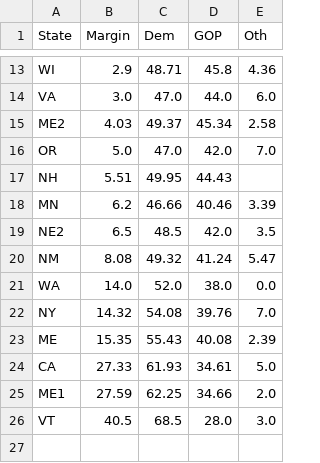
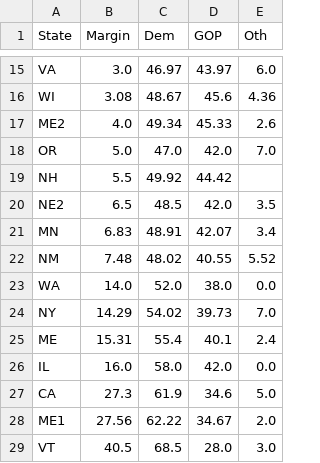
Before and after one commit to djrubio2/polls, a CSV file: state_averages.csv, drawn as a sheet; only a part is shown, gaps mark what is left out; removed rows and columns are numbered as before the commit, all else as after; the diff covers the shown part only; the diff names each change by its address in the sheet, - before the commit and + after, or states it on an @@ line.

```diff
--- a/state_averages.csv
+++ b/state_averages.csv
-row 13: WI | 2.9 | 48.71 | 45.8 | 4.36
-C15 (Dem): 47.0
+C15 (Dem): 46.97
-D15 (GOP): 44.0
+D15 (GOP): 43.97
+row 16: WI | 3.08 | 48.67 | 45.6 | 4.36
-B17 (Margin): 4.03
+B17 (Margin): 4.0
-C17 (Dem): 49.37
+C17 (Dem): 49.34
-D17 (GOP): 45.34
+D17 (GOP): 45.33
-E17 (Oth): 2.58
+E17 (Oth): 2.6
-B19 (Margin): 5.51
+B19 (Margin): 5.5
-C19 (Dem): 49.95
+C19 (Dem): 49.92
-D19 (GOP): 44.43
+D19 (GOP): 44.42
-row 18: MN | 6.2 | 46.66 | 40.46 | 3.39
+row 21: MN | 6.83 | 48.91 | 42.07 | 3.4
-B22 (Margin): 8.08
+B22 (Margin): 7.48
-C22 (Dem): 49.32
+C22 (Dem): 48.02
-D22 (GOP): 41.24
+D22 (GOP): 40.55
-E22 (Oth): 5.47
+E22 (Oth): 5.52
-B24 (Margin): 14.32
+B24 (Margin): 14.29
-C24 (Dem): 54.08
+C24 (Dem): 54.02
-D24 (GOP): 39.76
+D24 (GOP): 39.73
-B25 (Margin): 15.35
+B25 (Margin): 15.31
-C25 (Dem): 55.43
+C25 (Dem): 55.4
-D25 (GOP): 40.08
+D25 (GOP): 40.1
-E25 (Oth): 2.39
+E25 (Oth): 2.4
+row 26: IL | 16.0 | 58.0 | 42.0 | 0.0
-B27 (Margin): 27.33
+B27 (Margin): 27.3
-C27 (Dem): 61.93
+C27 (Dem): 61.9
-D27 (GOP): 34.61
+D27 (GOP): 34.6
-B28 (Margin): 27.59
+B28 (Margin): 27.56
-C28 (Dem): 62.25
+C28 (Dem): 62.22
-D28 (GOP): 34.66
+D28 (GOP): 34.67
```
Also changed, not shown: 2 added rows and 34 edited cells elsewhere in this file, output.csv, pollingavg.csv, 7 other files.
